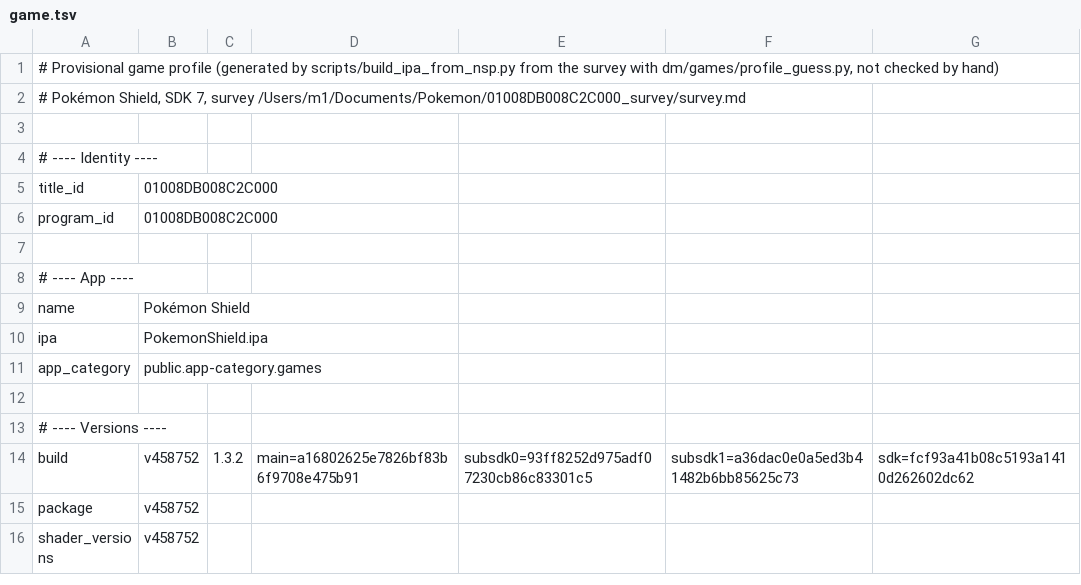
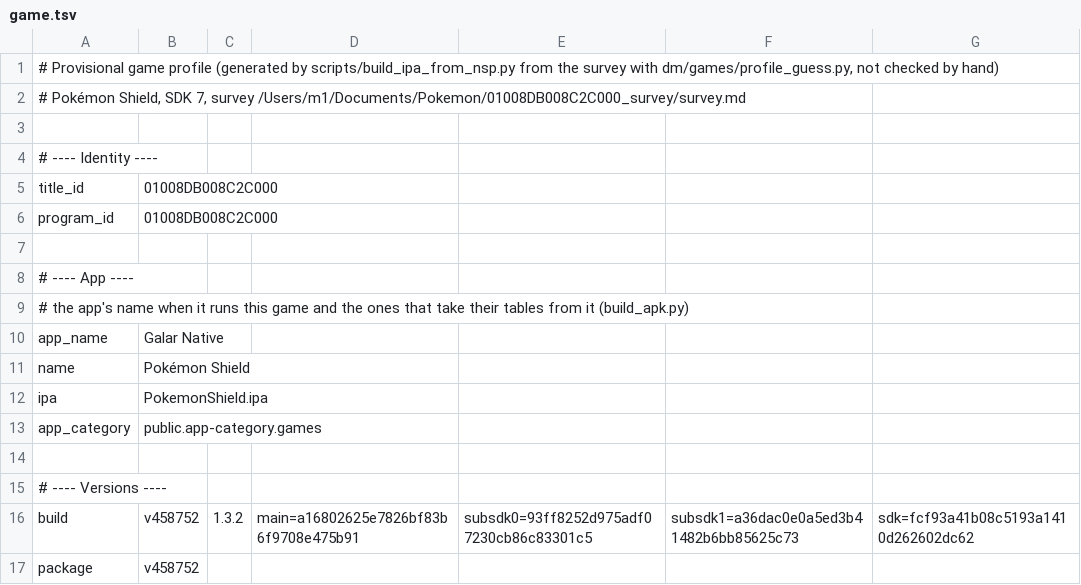
Before and after one commit to simipoB/PKShield-Android, a TSV file: dm/games/01008DB008C2C000/game.tsv, drawn as a sheet; only a part is shown; the shorter side is filled out with more unchanged rows; the diff names each change by its address in the sheet, - before the commit and + after, or states it on an @@ line.

Commit message:
The app's name from the base game's profile (app_name): Galar Native, Paldea Native

```diff
--- a/dm/games/01008DB008C2C000/game.tsv
+++ b/dm/games/01008DB008C2C000/game.tsv
+row 9: # the app's name when it runs this game and the ones that take their tables from it (build_apk.py)
+row 10: app_name | Galar Native
```
Also changed, not shown: dm/games/01008F6008C5E000/game.tsv, 1 other file.
